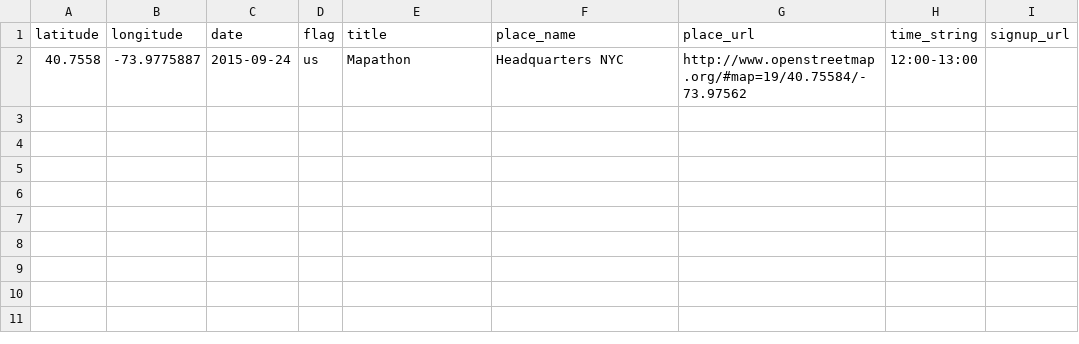
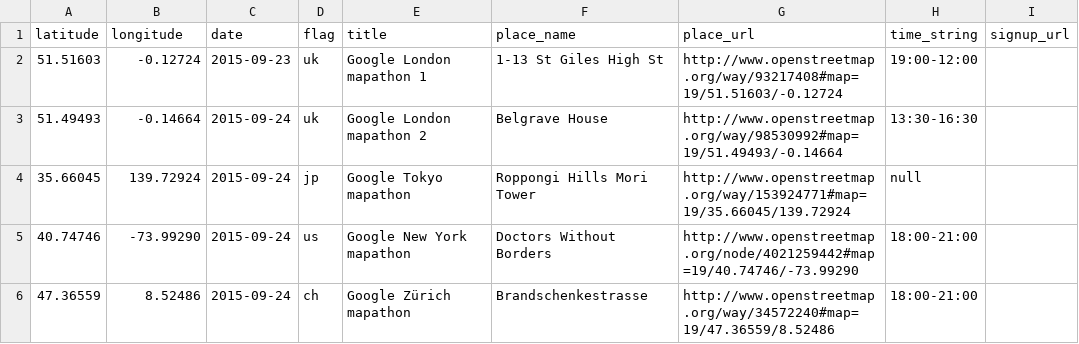
Before and after one commit to MissingMaps/partners, a CSV file: app/_data/google/events.csv, drawn as a sheet; removed rows and columns are numbered as before the commit, all else as after; the diff names each change by its address in the sheet, - before the commit and + after, or states it on an @@ line.

Commit message:
Update events.csv

```diff
--- a/app/_data/google/events.csv
+++ b/app/_data/google/events.csv
-row 2: 40.7558 | -73.9775887 | 2015-09-24 | us | Mapathon | Headquarters NYC | http://www.openstreetmap.org/#map=19/40.75584/-73.97562 | 12:00-13:00
+row 2: 51.51603 | -0.12724 | 2015-09-23 | uk | Google London mapathon 1 | 1-13 St Giles High St | http://www.openstreetmap.org/way/93217408#map=19/51.51603/-0.12724 | 19:00-12:00
+row 3: 51.49493 | -0.14664 | 2015-09-24 | uk | Google London mapathon 2 | Belgrave House | http://www.openstreetmap.org/way/98530992#map=19/51.49493/-0.14664 | 13:30-16:30
+row 4: 35.66045 | 139.72924 | 2015-09-24 | jp | Google Tokyo mapathon | Roppongi Hills Mori Tower | http://www.openstreetmap.org/way/153924771#map=19/35.66045/139.72924 | null
+row 5: 40.74746 | -73.99290 | 2015-09-24 | us | Google New York mapathon | Doctors Without Borders | http://www.openstreetmap.org/node/4021259442#map=19/40.74746/-73.99290 | 18:00-21:00
+row 6: 47.36559 | 8.52486 | 2015-09-24 | ch | Google Zürich mapathon | Brandschenkestrasse | http://www.openstreetmap.org/way/34572240#map=19/47.36559/8.52486 | 18:00-21:00
```
